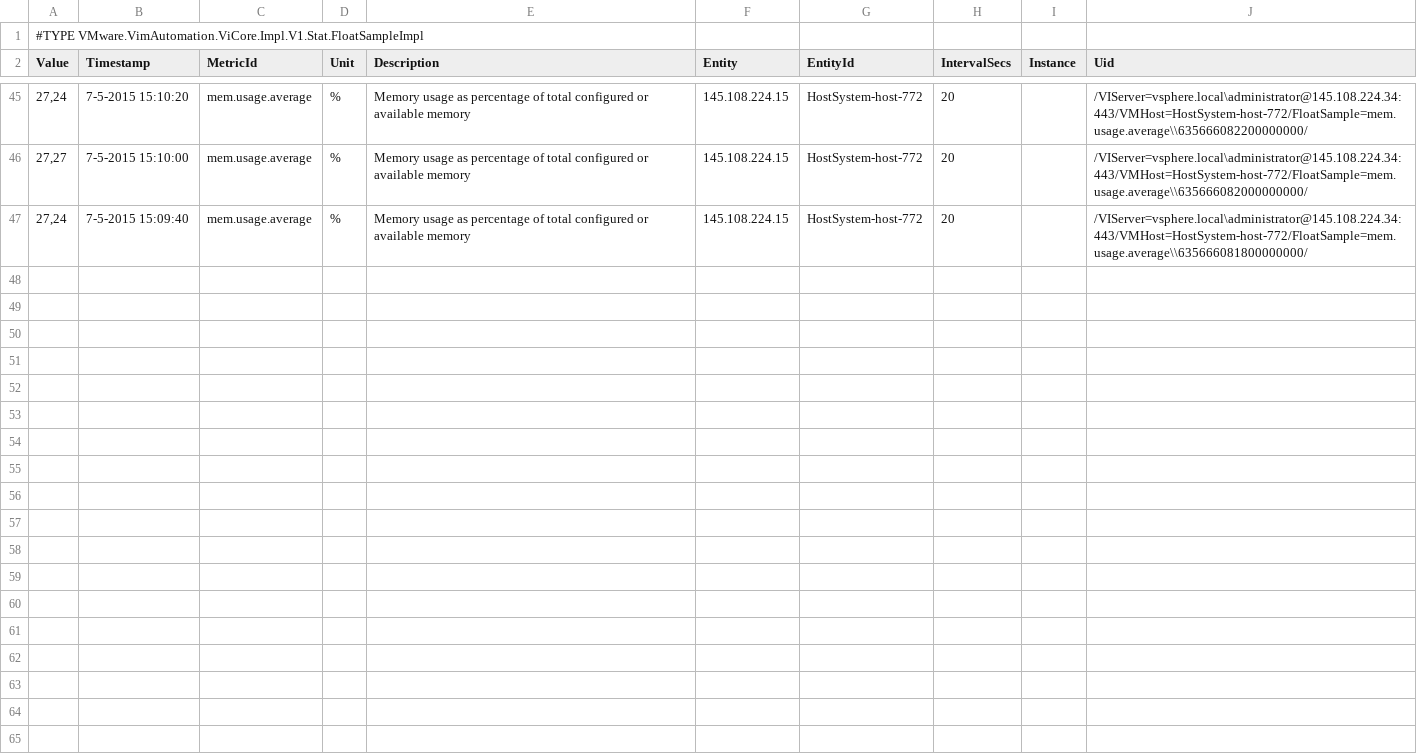
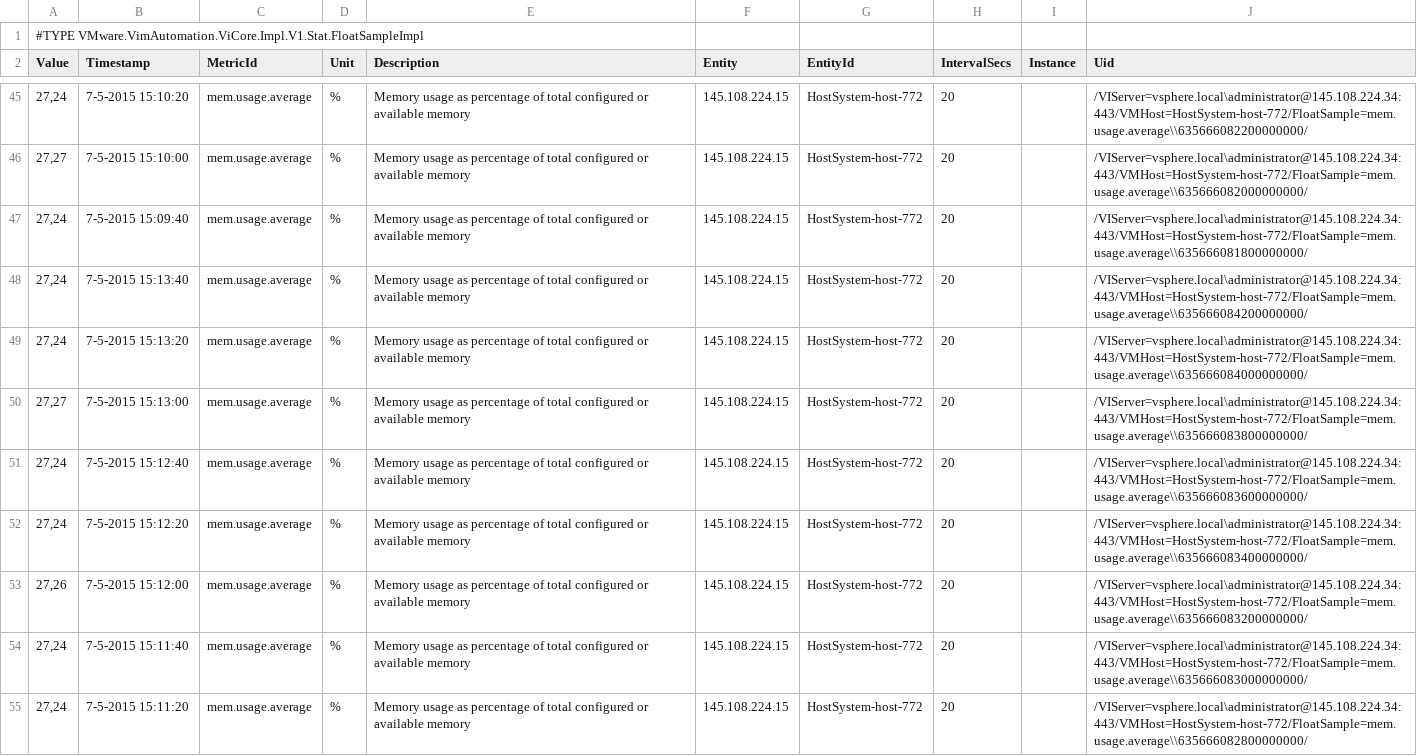
Before and after one commit to veaceslav/GreenLabData, a CSV file: Hosttests/OlioDB/Load/HostMEM_05-07-2015_03-24-32.csv, drawn as a sheet; only a part is shown, gaps mark what is left out; the diff covers the shown part only; the diff names each change by its address in the sheet, - before the commit and + after, or states it on an @@ line.

```diff
--- a/Hosttests/OlioDB/Load/HostMEM_05-07-2015_03-24-32.csv
+++ b/Hosttests/OlioDB/Load/HostMEM_05-07-2015_03-24-32.csv
+row 48: 27,24 | 7-5-2015 15:13:40 | mem.usage.average | % | Memory usage as percentage of total configured or available memory | 145.108.224.15 | HostSystem-host-772 | 20 |  | /VIServer=vsphere.local\administrator@145.108.224.34:443/VMHost=HostSystem-host-772/FloatSample=mem.usage.average\\635666084200000000/
+row 49: 27,24 | 7-5-2015 15:13:20 | mem.usage.average | % | Memory usage as percentage of total configured or available memory | 145.108.224.15 | HostSystem-host-772 | 20 |  | /VIServer=vsphere.local\administrator@145.108.224.34:443/VMHost=HostSystem-host-772/FloatSample=mem.usage.average\\635666084000000000/
+row 50: 27,27 | 7-5-2015 15:13:00 | mem.usage.average | % | Memory usage as percentage of total configured or available memory | 145.108.224.15 | HostSystem-host-772 | 20 |  | /VIServer=vsphere.local\administrator@145.108.224.34:443/VMHost=HostSystem-host-772/FloatSample=mem.usage.average\\635666083800000000/
+row 51: 27,24 | 7-5-2015 15:12:40 | mem.usage.average | % | Memory usage as percentage of total configured or available memory | 145.108.224.15 | HostSystem-host-772 | 20 |  | /VIServer=vsphere.local\administrator@145.108.224.34:443/VMHost=HostSystem-host-772/FloatSample=mem.usage.average\\635666083600000000/
+row 52: 27,24 | 7-5-2015 15:12:20 | mem.usage.average | % | Memory usage as percentage of total configured or available memory | 145.108.224.15 | HostSystem-host-772 | 20 |  | /VIServer=vsphere.local\administrator@145.108.224.34:443/VMHost=HostSystem-host-772/FloatSample=mem.usage.average\\635666083400000000/
+row 53: 27,26 | 7-5-2015 15:12:00 | mem.usage.average | % | Memory usage as percentage of total configured or available memory | 145.108.224.15 | HostSystem-host-772 | 20 |  | /VIServer=vsphere.local\administrator@145.108.224.34:443/VMHost=HostSystem-host-772/FloatSample=mem.usage.average\\635666083200000000/
+row 54: 27,24 | 7-5-2015 15:11:40 | mem.usage.average | % | Memory usage as percentage of total configured or available memory | 145.108.224.15 | HostSystem-host-772 | 20 |  | /VIServer=vsphere.local\administrator@145.108.224.34:443/VMHost=HostSystem-host-772/FloatSample=mem.usage.average\\635666083000000000/
+row 55: 27,24 | 7-5-2015 15:11:20 | mem.usage.average | % | Memory usage as percentage of total configured or available memory | 145.108.224.15 | HostSystem-host-772 | 20 |  | /VIServer=vsphere.local\administrator@145.108.224.34:443/VMHost=HostSystem-host-772/FloatSample=mem.usage.average\\635666082800000000/
```
Also changed, not shown: 7 added rows elsewhere in this file, Hosttests/OlioDB/Load/HostMEM_05-21-2015_12-01-26.csv, Hosttests/OlioDB/Load/HostPower_05-07-2015_03-24-32.csv, 32 other files.
